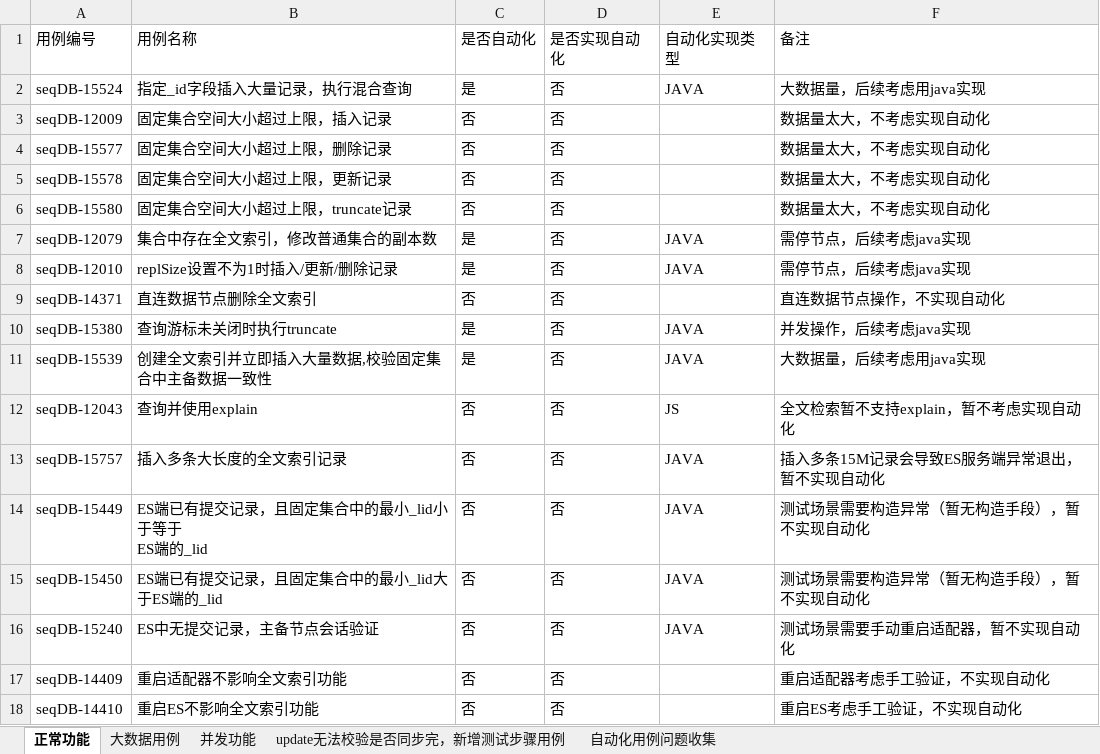
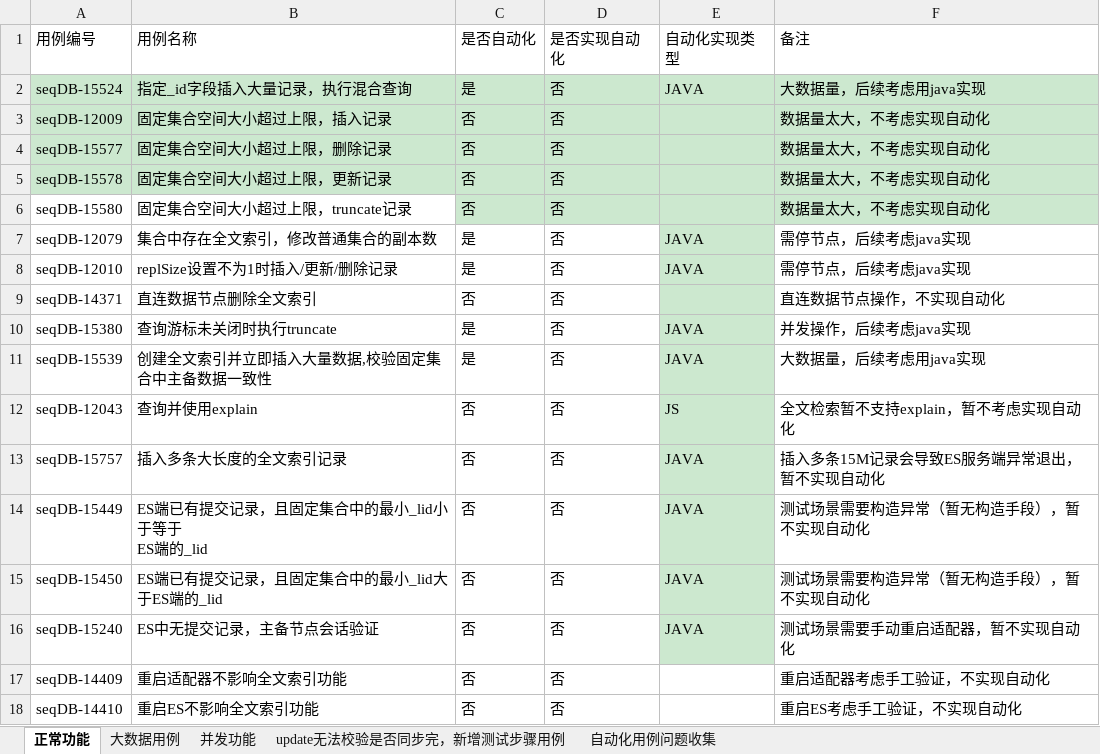
Before and after one commit to Vivian-hihi/SequoiaDB, an Excel workbook: internal_doc/05.测试设计/story/FullTextSearch/自动化用例实现跟踪表.xlsx, sheet 正常功能, drawn as a sheet; only a part is shown; values as stored, in another font and other column widths than the file's, no borders; the diff names each change by its address in the sheet, - before the commit and + after, or states it on an @@ line.

```diff
--- a/internal_doc/05.测试设计/story/FullTextSearch/自动化用例实现跟踪表.xlsx (sheet 正常功能)
+++ b/internal_doc/05.测试设计/story/FullTextSearch/自动化用例实现跟踪表.xlsx (sheet 正常功能)
-A2:F5 fill: none
+A2:F5 fill: #CCE8CF
-C6:F6 fill: none
+C6:F6 fill: #CCE8CF
-E7:E16 fill: none
+E7:E16 fill: #CCE8CF
```
Also changed, not shown: sheet 并发功能, sheet 大数据用例.
